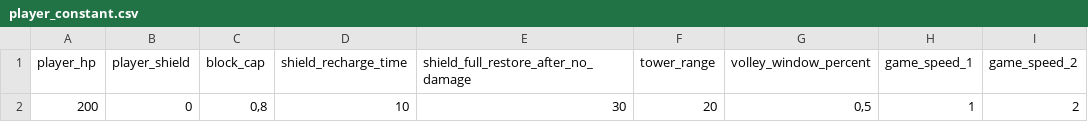
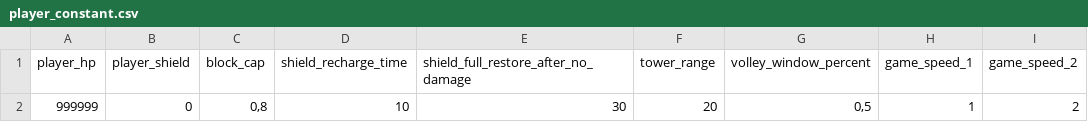
Before and after one commit to MercurialGoDx/ETS, a CSV file: Config/player_constant.csv, drawn as a sheet; only a part is shown; the diff names each change by its address in the sheet, - before the commit and + after, or states it on an @@ line.

```diff
--- a/Config/player_constant.csv
+++ b/Config/player_constant.csv
-A2 (player_hp): 200
+A2 (player_hp): 999999
```
Also changed, not shown: Config/upgrades.csv, 9 other files.
